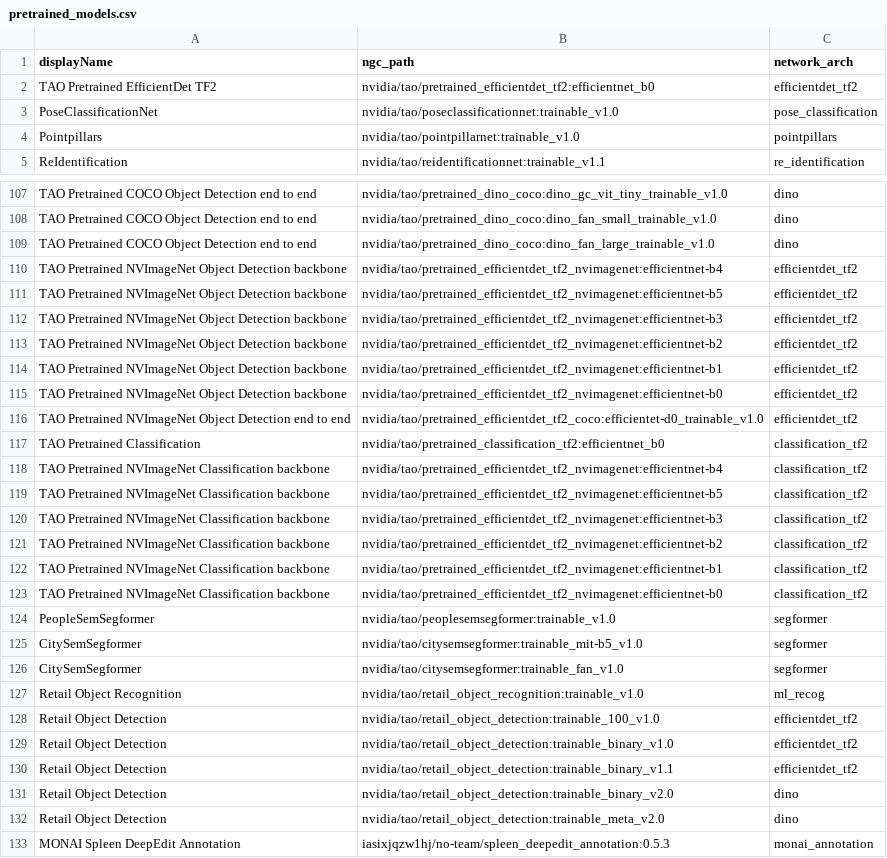
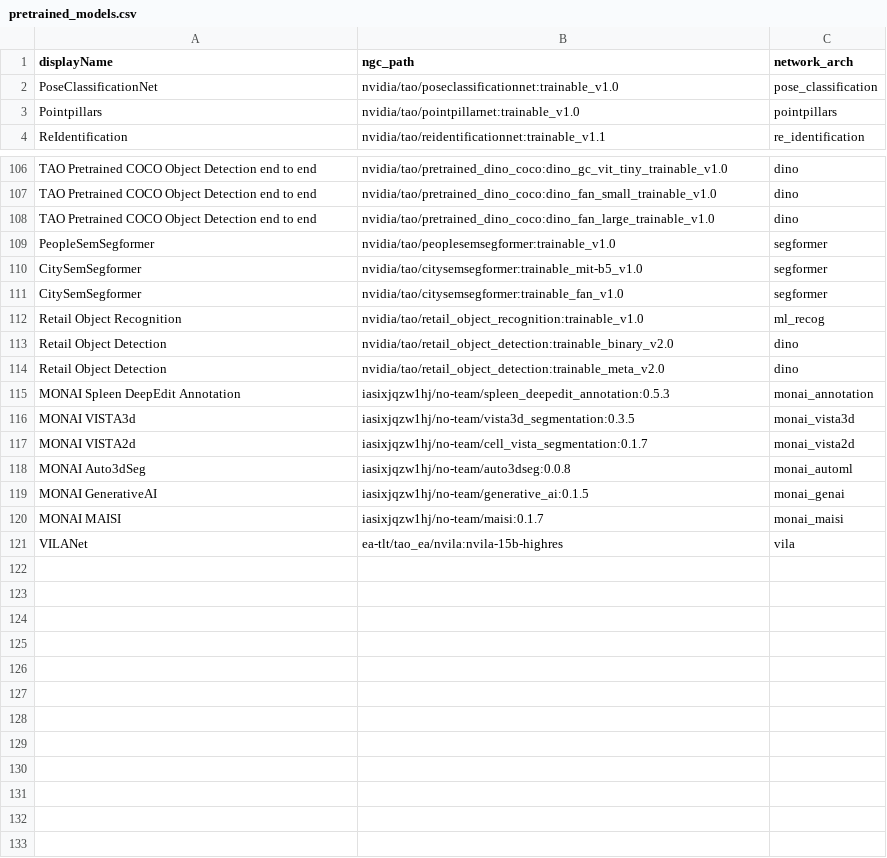
Before and after one commit to ramanathan831/tao-core, a CSV file: nvidia_tao_core/microservices/pretrained_models.csv, drawn as a sheet; only a part is shown, gaps mark what is left out; the shorter side is filled out with more unchanged rows.

Commit message:
[TLT-0000][Feature] Remove TF2 networks from FTMS

```diff
--- a/nvidia_tao_core/microservices/pretrained_models.csv
+++ b/nvidia_tao_core/microservices/pretrained_models.csv
@@ -1,3 +1,2 @@
 displayName,ngc_path,network_arch
-TAO Pretrained EfficientDet TF2,nvidia/tao/pretrained_efficientdet_tf2:efficientnet_b0,efficientdet_tf2
 PoseClassificationNet,nvidia/tao/poseclassificationnet:trainable_v1.0,pose_classification
@@ -109,16 +108,2 @@ TAO Pretrained COCO Object Detection end to end,nvidia/tao/pretrained_dino_coco:
 TAO Pretrained COCO Object Detection end to end,nvidia/tao/pretrained_dino_coco:dino_fan_large_trainable_v1.0,dino
-TAO Pretrained NVImageNet Object Detection backbone,nvidia/tao/pretrained_efficientdet_tf2_nvimagenet:efficientnet-b4,efficientdet_tf2
-TAO Pretrained NVImageNet Object Detection backbone,nvidia/tao/pretrained_efficientdet_tf2_nvimagenet:efficientnet-b5,efficientdet_tf2
-TAO Pretrained NVImageNet Object Detection backbone,nvidia/tao/pretrained_efficientdet_tf2_nvimagenet:efficientnet-b3,efficientdet_tf2
-TAO Pretrained NVImageNet Object Detection backbone,nvidia/tao/pretrained_efficientdet_tf2_nvimagenet:efficientnet-b2,efficientdet_tf2
-TAO Pretrained NVImageNet Object Detection backbone,nvidia/tao/pretrained_efficientdet_tf2_nvimagenet:efficientnet-b1,efficientdet_tf2
-TAO Pretrained NVImageNet Object Detection backbone,nvidia/tao/pretrained_efficientdet_tf2_nvimagenet:efficientnet-b0,efficientdet_tf2
-TAO Pretrained NVImageNet Object Detection end to end,nvidia/tao/pretrained_efficientdet_tf2_coco:efficientet-d0_trainable_v1.0,efficientdet_tf2
-TAO Pretrained Classification,nvidia/tao/pretrained_classification_tf2:efficientnet_b0,classification_tf2
-TAO Pretrained NVImageNet Classification backbone,nvidia/tao/pretrained_efficientdet_tf2_nvimagenet:efficientnet-b4,classification_tf2
-TAO Pretrained NVImageNet Classification backbone,nvidia/tao/pretrained_efficientdet_tf2_nvimagenet:efficientnet-b5,classification_tf2
-TAO Pretrained NVImageNet Classification backbone,nvidia/tao/pretrained_efficientdet_tf2_nvimagenet:efficientnet-b3,classification_tf2
-TAO Pretrained NVImageNet Classification backbone,nvidia/tao/pretrained_efficientdet_tf2_nvimagenet:efficientnet-b2,classification_tf2
-TAO Pretrained NVImageNet Classification backbone,nvidia/tao/pretrained_efficientdet_tf2_nvimagenet:efficientnet-b1,classification_tf2
-TAO Pretrained NVImageNet Classification backbone,nvidia/tao/pretrained_efficientdet_tf2_nvimagenet:efficientnet-b0,classification_tf2
 PeopleSemSegformer,nvidia/tao/peoplesemsegformer:trainable_v1.0,segformer
@@ -127,5 +112,2 @@ CitySemSegformer,nvidia/tao/citysemsegformer:trainable_fan_v1.0,segformer
 Retail Object Recognition,nvidia/tao/retail_object_recognition:trainable_v1.0,ml_recog
-Retail Object Detection,nvidia/tao/retail_object_detection:trainable_100_v1.0,efficientdet_tf2
-Retail Object Detection,nvidia/tao/retail_object_detection:trainable_binary_v1.0,efficientdet_tf2
-Retail Object Detection,nvidia/tao/retail_object_detection:trainable_binary_v1.1,efficientdet_tf2
 Retail Object Detection,nvidia/tao/retail_object_detection:trainable_binary_v2.0,dino
```
Also changed, not shown: 15 other files.
